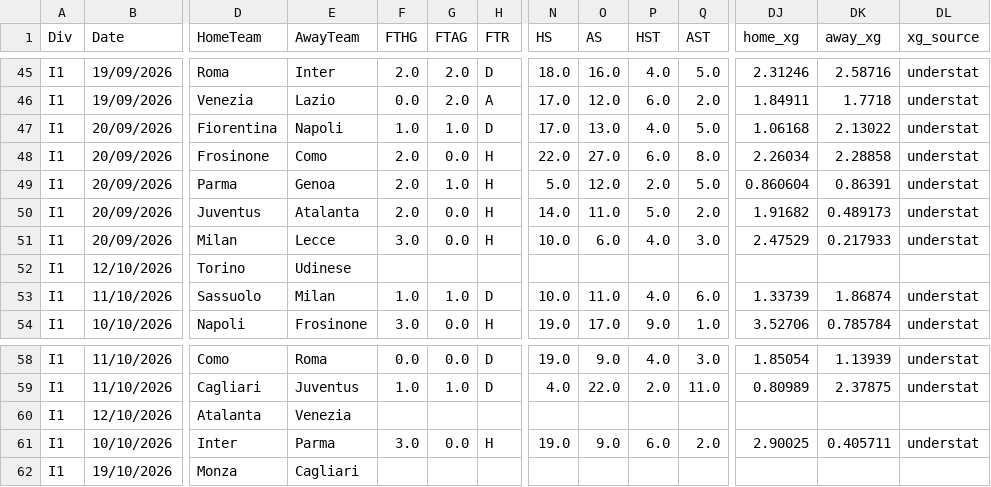
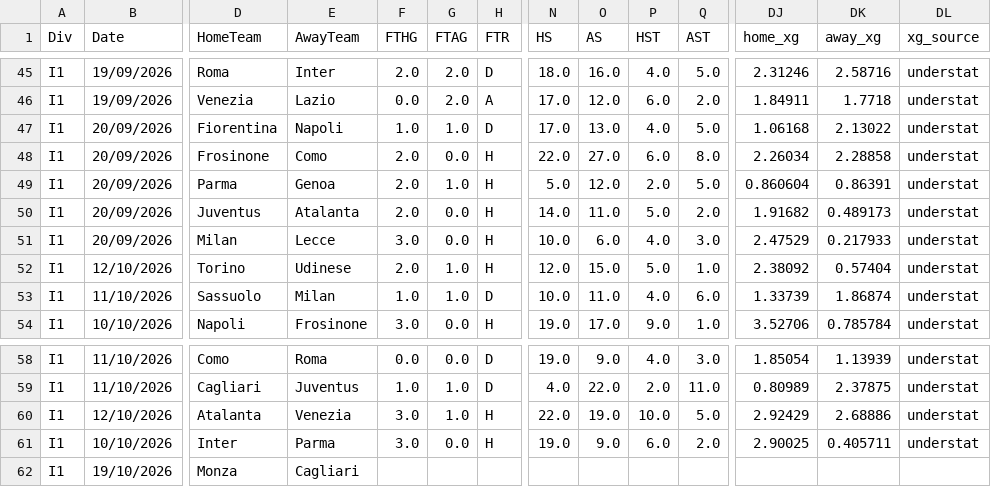
Before and after one commit to anthonyliao77/Football-Match-Prediction, a CSV file: football_data/SerieA/2026-2027.csv, drawn as a sheet; only a part is shown, gaps mark what is left out; removed rows and columns are numbered as before the commit, all else as after; rows hold the shown columns only; the diff names each change by its address in the sheet, - before the commit and + after, or states it on an @@ line.

```diff
--- a/football_data/SerieA/2026-2027.csv
+++ b/football_data/SerieA/2026-2027.csv
-row 52: I1 | 12/10/2026 | Torino | Udinese
+row 52: I1 | 12/10/2026 | Torino | Udinese | 2.0 | 1.0 | H | 12.0 | 15.0 | 5.0 | 1.0 | 2.38092 | 0.57404 | understat
-row 60: I1 | 12/10/2026 | Atalanta | Venezia
+row 60: I1 | 12/10/2026 | Atalanta | Venezia | 3.0 | 1.0 | H | 22.0 | 19.0 | 10.0 | 5.0 | 2.92429 | 2.68886 | understat
```
Also changed, not shown: football_data/LaLiga/2026-2027.csv, football_data/PremierLeague/2026-2027.csv.
